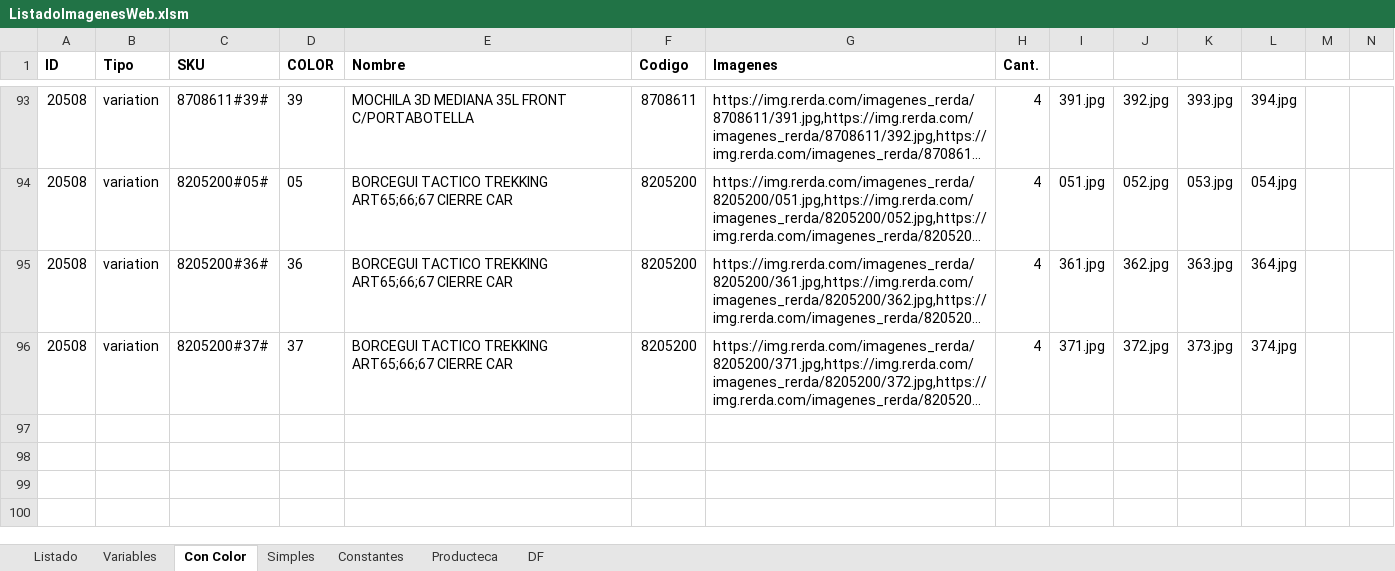
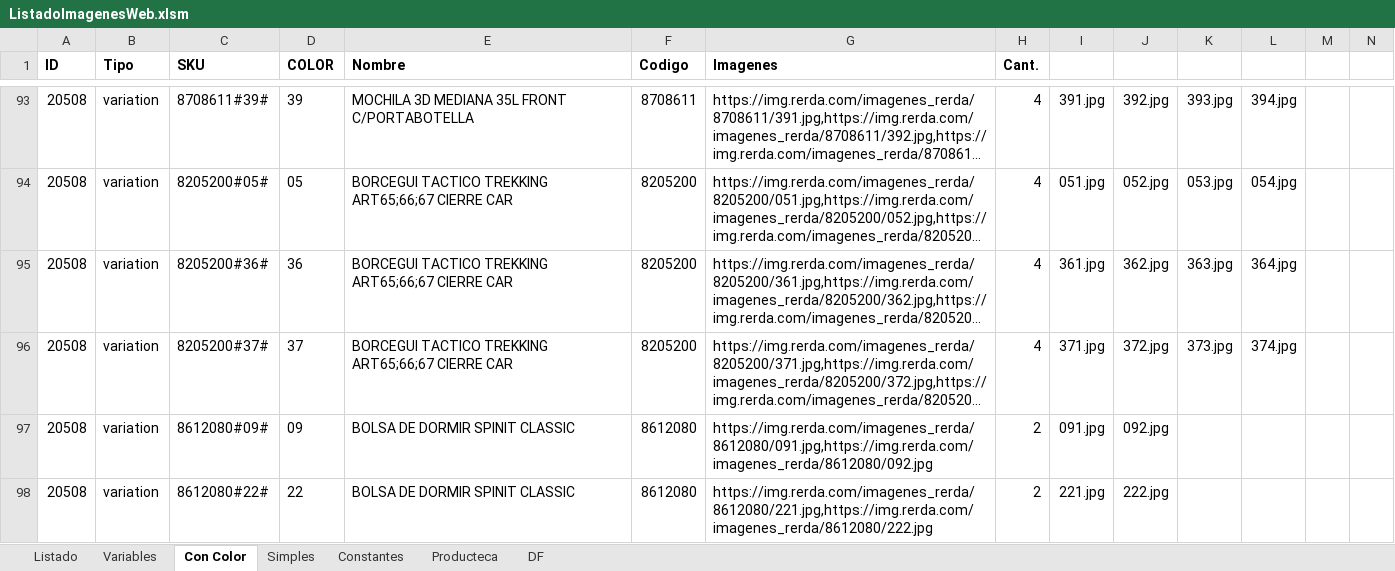
Before and after one commit to edgardoraul/archivos_bat, an Excel workbook: ListadoImagenesWeb.xlsm, sheet Con Color, drawn as a sheet; only a part is shown, gaps mark what is left out; long unchanged cells end in …; values as stored, in another font and other column widths than the file's, no borders; rows hold the shown columns only; the diff names each change by its address in the sheet, - before the commit and + after, or states it on an @@ line.

```diff
--- a/ListadoImagenesWeb.xlsm (sheet Con Color)
+++ b/ListadoImagenesWeb.xlsm (sheet Con Color)
+row 97: 20508 | variation | 8612080#09# | 09 | BOLSA DE DORMIR SPINIT CLASSIC | 8612080 | https://img.rerda.com/imagenes_rerda/8612080/091.jpg,https://img.rerda.com/imagenes_rerda/8612080/092.jpg | 2 | 091.jpg | 092.jpg
+row 98: 20508 | variation | 8612080#22# | 22 | BOLSA DE DORMIR SPINIT CLASSIC | 8612080 | https://img.rerda.com/imagenes_rerda/8612080/221.jpg,https://img.rerda.com/imagenes_rerda/8612080/222.jpg | 2 | 221.jpg | 222.jpg
```
Also changed, not shown: sheet DF, sheet Simples, sheet Variables, formulas that keep their value, 1 other file.
